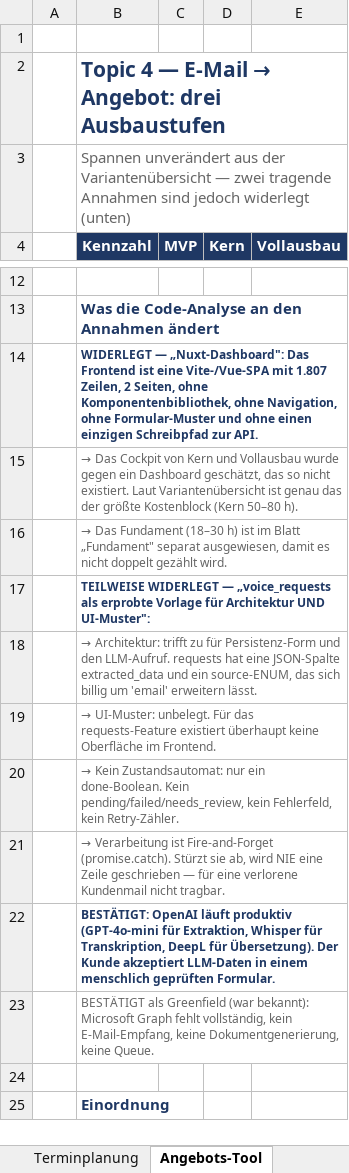
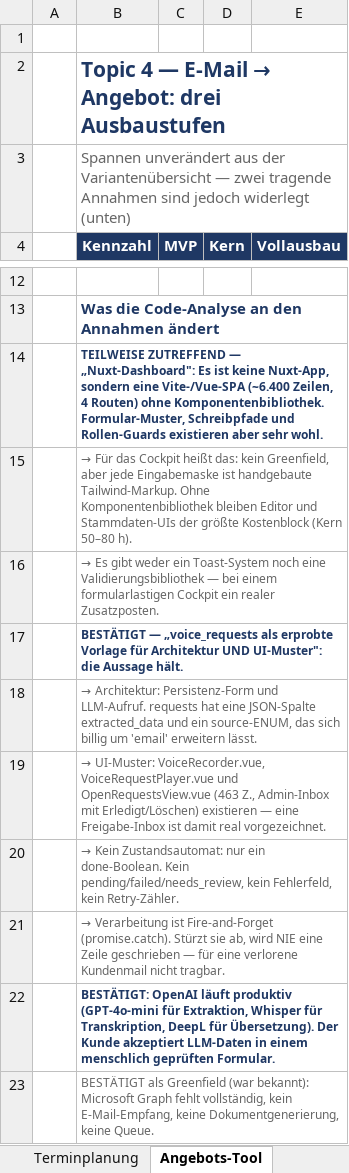
Before and after one commit to Wolfi-Hannes-Dev/blitzschutz-brainstorming, an Excel workbook: aufwandsschaetzung-4-topics.xlsx, sheet Angebots-Tool, drawn as a sheet; only a part is shown, gaps mark what is left out; the shorter side is filled out with more unchanged rows; values as stored, in another font and other column widths than the file's, no borders; the diff names each change by its address in the sheet, - before the commit and + after, or states it on an @@ line.

```diff
--- a/aufwandsschaetzung-4-topics.xlsx (sheet Angebots-Tool)
+++ b/aufwandsschaetzung-4-topics.xlsx (sheet Angebots-Tool)
-B14 (Kennzahl): WIDERLEGT — „Nuxt-Dashboard": Das Frontend ist eine Vite-/Vue-SPA mit 1.807 Zeilen, 2 Seiten, ohne Komponentenbibliothek, ohne Navigation, ohne Formular-Muster und ohne einen einzigen Schreibpfad zur API.
+B14 (Kennzahl): TEILWEISE ZUTREFFEND — „Nuxt-Dashboard": Es ist keine Nuxt-App, sondern eine Vite-/Vue-SPA (~6.400 Zeilen, 4 Routen) ohne Komponentenbibliothek. Formular-Muster, Schreibpfade und Rollen-Guards existieren aber sehr wohl.
-B15 (Kennzahl): → Das Cockpit von Kern und Vollausbau wurde gegen ein Dashboard geschätzt, das so nicht existiert. Laut Variantenübersicht ist genau das der größte…
+B15 (Kennzahl): → Für das Cockpit heißt das: kein Greenfield, aber jede Eingabemaske ist handgebaute Tailwind-Markup. Ohne Komponentenbibliothek bleiben Editor und Stammdaten-UIs der größte…
-B16 (Kennzahl): → Das Fundament (18–30 h) ist im Blatt „Fundament" separat ausgewiesen, damit es nicht doppelt gezählt wird.
+B16 (Kennzahl): → Es gibt weder ein Toast-System noch eine Validierungsbibliothek — bei einem formularlastigen Cockpit ein realer Zusatzposten.
-B17 (Kennzahl): TEILWEISE WIDERLEGT — „voice_requests als erprobte Vorlage für Architektur UND UI-Muster":
+B17 (Kennzahl): BESTÄTIGT — „voice_requests als erprobte Vorlage für Architektur UND UI-Muster": die Aussage hält.
-B18 (Kennzahl): → Architektur: trifft zu für Persistenz-Form und den LLM-Aufruf. requests…
+B18 (Kennzahl): → Architektur: Persistenz-Form und LLM-Aufruf. requests…
-B19 (Kennzahl): → UI-Muster: unbelegt. Für das requests-Feature existiert überhaupt keine Oberfläche im Frontend.
+B19 (Kennzahl): → UI-Muster: VoiceRecorder.vue, VoiceRequestPlayer.vue und OpenRequestsView.vue (463 Z., Admin-Inbox mit Erledigt/Löschen) existieren — eine Freigabe-Inbox ist damit real vorgezeichnet.
```
Also changed, not shown: sheet Fundament, sheet RBAC, sheet Terminplanung, sheet Übersicht, sheet Toggl, 1 other file.
